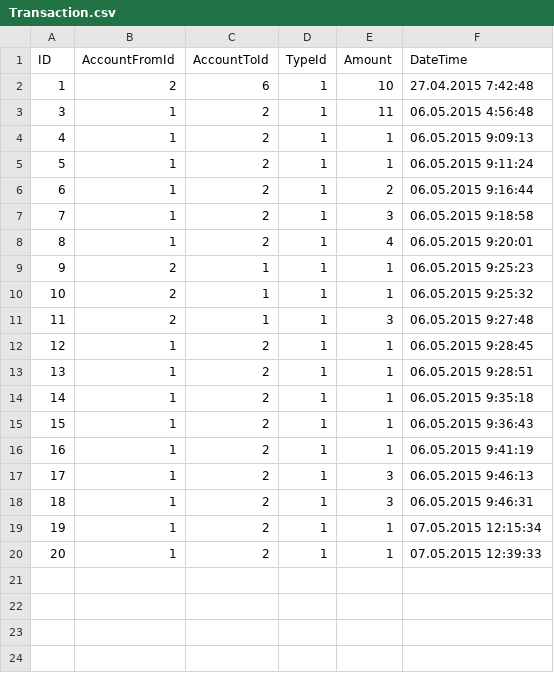
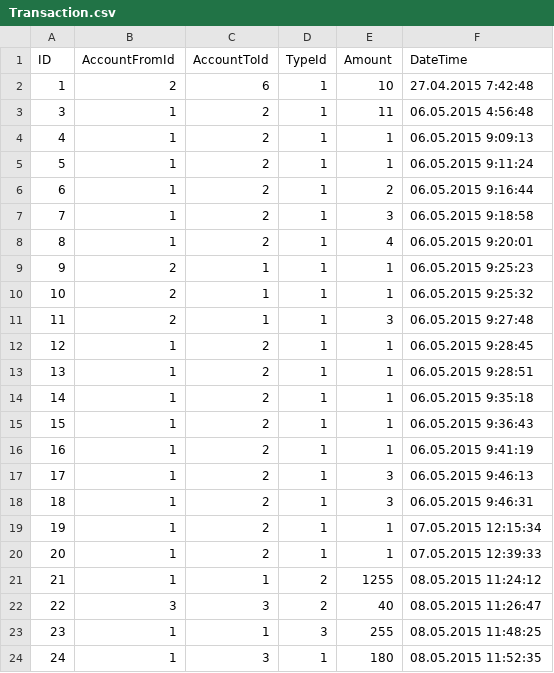
Before and after one commit to maksimn/wwbankaspnetmvc, a CSV file: data/Transaction.csv, drawn as a sheet; the diff names each change by its address in the sheet, - before the commit and + after, or states it on an @@ line.

Commit message:
All is done, last thing to do is rewriting data to ADO.NET

```diff
--- a/data/Transaction.csv
+++ b/data/Transaction.csv
+row 21: 21 | 1 | 1 | 2 | 1255 | 08.05.2015 11:24:12
+row 22: 22 | 3 | 3 | 2 | 40 | 08.05.2015 11:26:47
+row 23: 23 | 1 | 1 | 3 | 255 | 08.05.2015 11:48:25
+row 24: 24 | 1 | 3 | 1 | 180 | 08.05.2015 11:52:35
```
Also changed, not shown: 8 other files.
